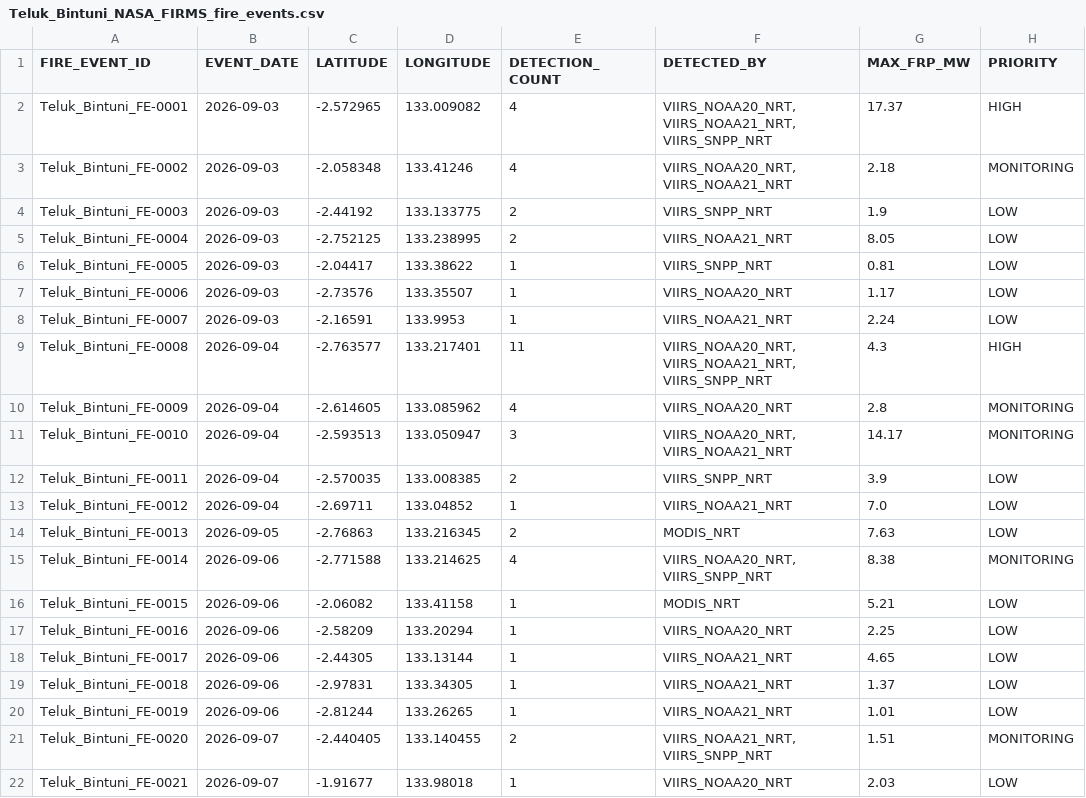
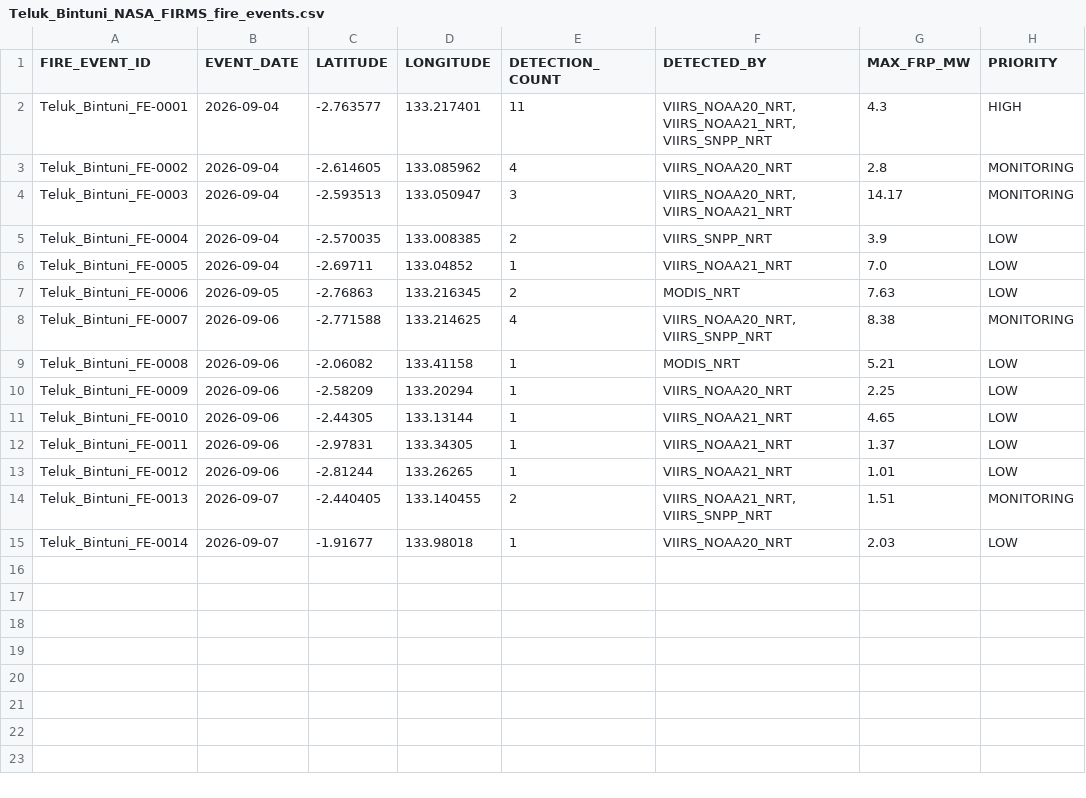
Before and after one commit to Indrmlnaa/Fire_Monitoring, a CSV file: data/v2/processed/Teluk_Bintuni_NASA_FIRMS_fire_events.csv, drawn as a sheet.

```diff
--- a/data/v2/processed/Teluk_Bintuni_NASA_FIRMS_fire_events.csv
+++ b/data/v2/processed/Teluk_Bintuni_NASA_FIRMS_fire_events.csv
@@ -1,22 +1,15 @@
 FIRE_EVENT_ID,EVENT_DATE,LATITUDE,LONGITUDE,DETECTION_COUNT,DETECTED_BY,MAX_FRP_MW,PRIORITY
-Teluk_Bintuni_FE-0001,2026-09-03,-2.572965,133.009082,4,"VIIRS_NOAA20_NRT, VIIRS_NOAA21_NRT, VIIRS_SNPP_NRT",17.37,HIGH
-Teluk_Bintuni_FE-0002,2026-09-03,-2.058348,133.41246,4,"VIIRS_NOAA20_NRT, VIIRS_NOAA21_NRT",2.18,MONITORING
-Teluk_Bintuni_FE-0003,2026-09-03,-2.44192,133.133775,2,VIIRS_SNPP_NRT,1.9,LOW
-Teluk_Bintuni_FE-0004,2026-09-03,-2.752125,133.238995,2,VIIRS_NOAA21_NRT,8.05,LOW
-Teluk_Bintuni_FE-0005,2026-09-03,-2.04417,133.38622,1,VIIRS_SNPP_NRT,0.81,LOW
-Teluk_Bintuni_FE-0006,2026-09-03,-2.73576,133.35507,1,VIIRS_NOAA20_NRT,1.17,LOW
-Teluk_Bintuni_FE-0007,2026-09-03,-2.16591,133.9953,1,VIIRS_NOAA21_NRT,2.24,LOW
-Teluk_Bintuni_FE-0008,2026-09-04,-2.763577,133.217401,11,"VIIRS_NOAA20_NRT, VIIRS_NOAA21_NRT, VIIRS_SNPP_NRT",4.3,HIGH
-Teluk_Bintuni_FE-0009,2026-09-04,-2.614605,133.085962,4,VIIRS_NOAA20_NRT,2.8,MONITORING
-Teluk_Bintuni_FE-0010,2026-09-04,-2.593513,133.050947,3,"VIIRS_NOAA20_NRT, VIIRS_NOAA21_NRT",14.17,MONITORING
-Teluk_Bintuni_FE-0011,2026-09-04,-2.570035,133.008385,2,VIIRS_SNPP_NRT,3.9,LOW
-Teluk_Bintuni_FE-0012,2026-09-04,-2.69711,133.04852,1,VIIRS_NOAA21_NRT,7.0,LOW
-Teluk_Bintuni_FE-0013,2026-09-05,-2.76863,133.216345,2,MODIS_NRT,7.63,LOW
-Teluk_Bintuni_FE-0014,2026-09-06,-2.771588,133.214625,4,"VIIRS_NOAA20_NRT, VIIRS_SNPP_NRT",8.38,MONITORING
-Teluk_Bintuni_FE-0015,2026-09-06,-2.06082,133.41158,1,MODIS_NRT,5.21,LOW
-Teluk_Bintuni_FE-0016,2026-09-06,-2.58209,133.20294,1,VIIRS_NOAA20_NRT,2.25,LOW
-Teluk_Bintuni_FE-0017,2026-09-06,-2.44305,133.13144,1,VIIRS_NOAA21_NRT,4.65,LOW
-Teluk_Bintuni_FE-0018,2026-09-06,-2.97831,133.34305,1,VIIRS_NOAA21_NRT,1.37,LOW
-Teluk_Bintuni_FE-0019,2026-09-06,-2.81244,133.26265,1,VIIRS_NOAA21_NRT,1.01,LOW
-Teluk_Bintuni_FE-0020,2026-09-07,-2.440405,133.140455,2,"VIIRS_NOAA21_NRT, VIIRS_SNPP_NRT",1.51,MONITORING
-Teluk_Bintuni_FE-0021,2026-09-07,-1.91677,133.98018,1,VIIRS_NOAA20_NRT,2.03,LOW
+Teluk_Bintuni_FE-0001,2026-09-04,-2.763577,133.217401,11,"VIIRS_NOAA20_NRT, VIIRS_NOAA21_NRT, VIIRS_SNPP_NRT",4.3,HIGH
+Teluk_Bintuni_FE-0002,2026-09-04,-2.614605,133.085962,4,VIIRS_NOAA20_NRT,2.8,MONITORING
+Teluk_Bintuni_FE-0003,2026-09-04,-2.593513,133.050947,3,"VIIRS_NOAA20_NRT, VIIRS_NOAA21_NRT",14.17,MONITORING
+Teluk_Bintuni_FE-0004,2026-09-04,-2.570035,133.008385,2,VIIRS_SNPP_NRT,3.9,LOW
+Teluk_Bintuni_FE-0005,2026-09-04,-2.69711,133.04852,1,VIIRS_NOAA21_NRT,7.0,LOW
+Teluk_Bintuni_FE-0006,2026-09-05,-2.76863,133.216345,2,MODIS_NRT,7.63,LOW
+Teluk_Bintuni_FE-0007,2026-09-06,-2.771588,133.214625,4,"VIIRS_NOAA20_NRT, VIIRS_SNPP_NRT",8.38,MONITORING
+Teluk_Bintuni_FE-0008,2026-09-06,-2.06082,133.41158,1,MODIS_NRT,5.21,LOW
+Teluk_Bintuni_FE-0009,2026-09-06,-2.58209,133.20294,1,VIIRS_NOAA20_NRT,2.25,LOW
+Teluk_Bintuni_FE-0010,2026-09-06,-2.44305,133.13144,1,VIIRS_NOAA21_NRT,4.65,LOW
+Teluk_Bintuni_FE-0011,2026-09-06,-2.97831,133.34305,1,VIIRS_NOAA21_NRT,1.37,LOW
+Teluk_Bintuni_FE-0012,2026-09-06,-2.81244,133.26265,1,VIIRS_NOAA21_NRT,1.01,LOW
+Teluk_Bintuni_FE-0013,2026-09-07,-2.440405,133.140455,2,"VIIRS_NOAA21_NRT, VIIRS_SNPP_NRT",1.51,MONITORING
+Teluk_Bintuni_FE-0014,2026-09-07,-1.91677,133.98018,1,VIIRS_NOAA20_NRT,2.03,LOW
```
Also changed, not shown: data/v2/processed/OKI_NASA_FIRMS_fire_events.csv, data/v2/processed/OKI_fire_events_rainfall.csv, 2 other files.
